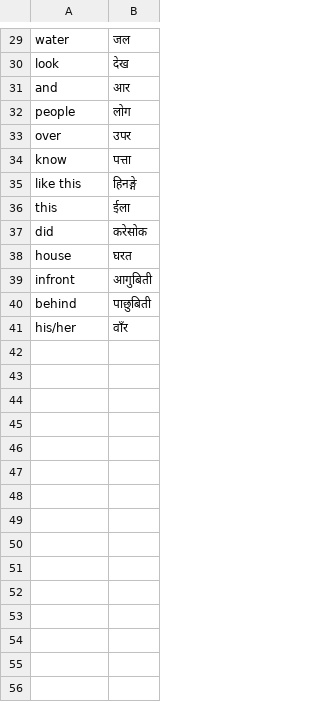
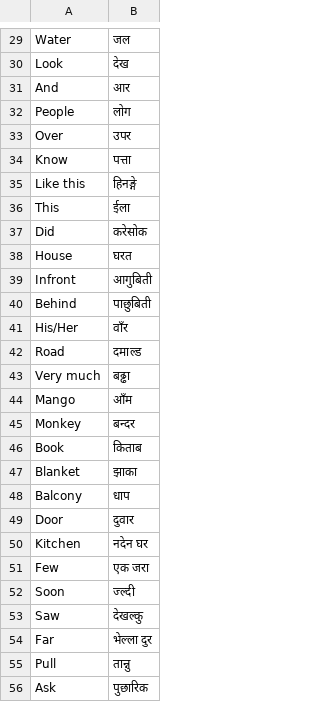
Before and after one commit to nepalcodes/nepalingo, a CSV file: nepalingo-web/public/dictionaries/TajpuriyaDictionary.csv, drawn as a sheet; only a part is shown, gaps mark what is left out; the diff covers the shown part only; the diff names each change by its address in the sheet, - before the commit and + after, or states it on an @@ line.

```diff
--- a/nepalingo-web/public/dictionaries/TajpuriyaDictionary.csv
+++ b/nepalingo-web/public/dictionaries/TajpuriyaDictionary.csv
-A29: water
+A29: Water
-A30: look
+A30: Look
-A31: and
+A31: And
-A32: people
+A32: People
-A33: over
+A33: Over
-A34: know
+A34: Know
-A35: like this
+A35: Like this
-A36: this
+A36: This
-A37: did
+A37: Did
-A38: house
+A38: House
-A39: infront
+A39: Infront
-A40: behind
+A40: Behind
-A41: his/her
+A41: His/Her
+row 42: Road | दमाल्ड
+row 43: Very much | बढ्ढा
+row 44: Mango | आँम
+row 45: Monkey | बन्दर
+row 46: Book | किताब
+row 47: Blanket | झाका
+row 48: Balcony | धाप
+row 49: Door | दुवार
+row 50: Kitchen | नदेन घर
+row 51: Few | एक जरा
+row 52: Soon | ज्ल्दी
+row 53: Saw | देखल्कु
+row 54: Far | भेल्ला दुर
+row 55: Pull | तान्नु
+row 56: Ask | पुछारिक
```
Also changed, not shown: 26 added rows and 24 edited cells elsewhere in this file.
